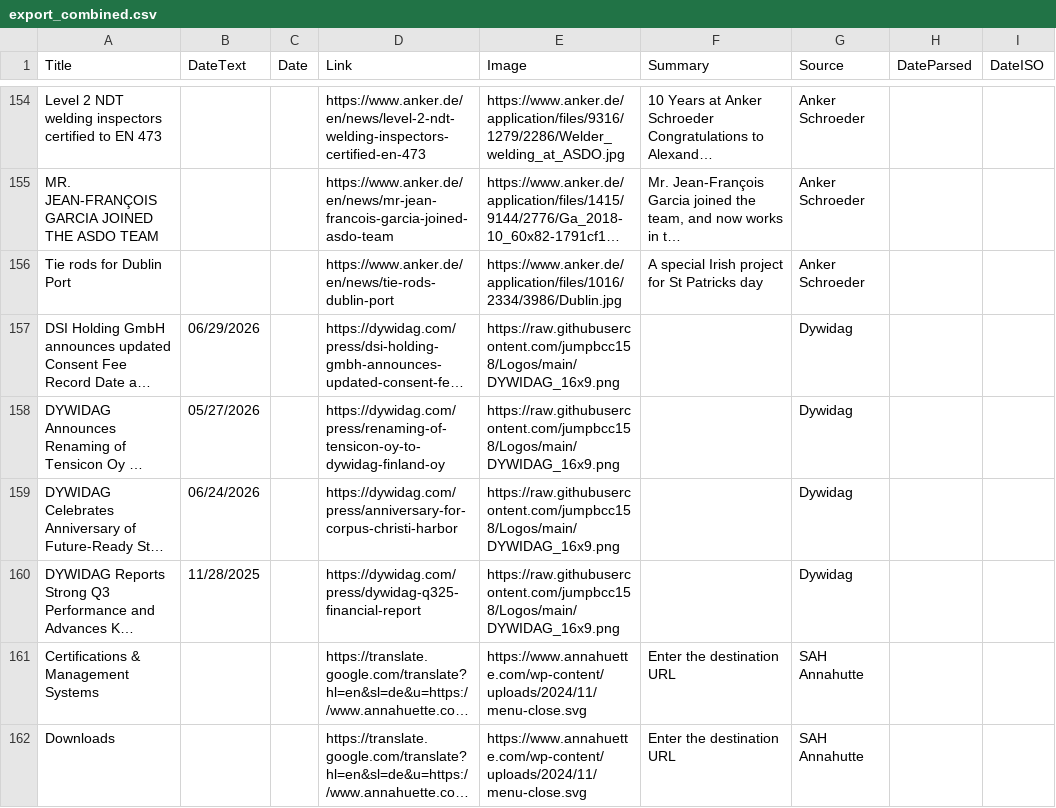
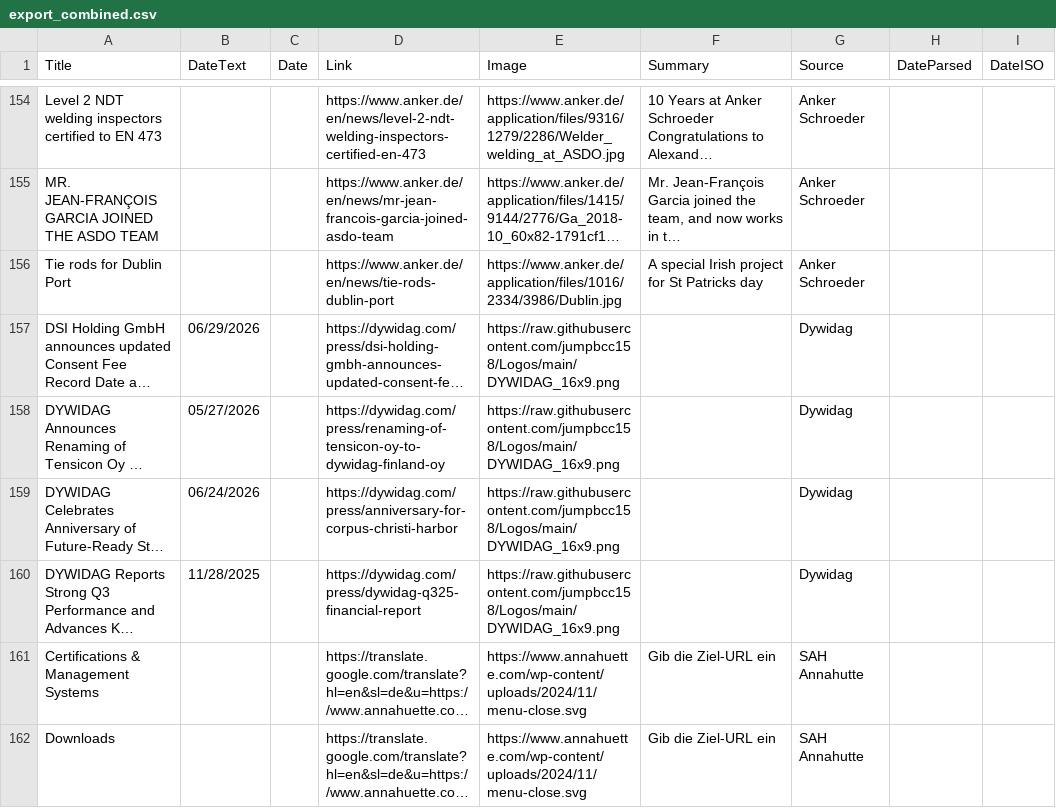
Before and after one commit to jumpbcc158/006gitscrape, a CSV file: export_combined.csv, drawn as a sheet; only a part is shown, gaps mark what is left out; long unchanged cells end in …; the diff covers the shown part only; the diff names each change by its address in the sheet, - before the commit and + after, or states it on an @@ line.

```diff
--- a/export_combined.csv
+++ b/export_combined.csv
-F161:F162 (Summary): Enter the destination URL
+F161:F162 (Summary): Gib die Ziel-URL ein
```
Also changed, not shown: 3 edited cells elsewhere in this file.
